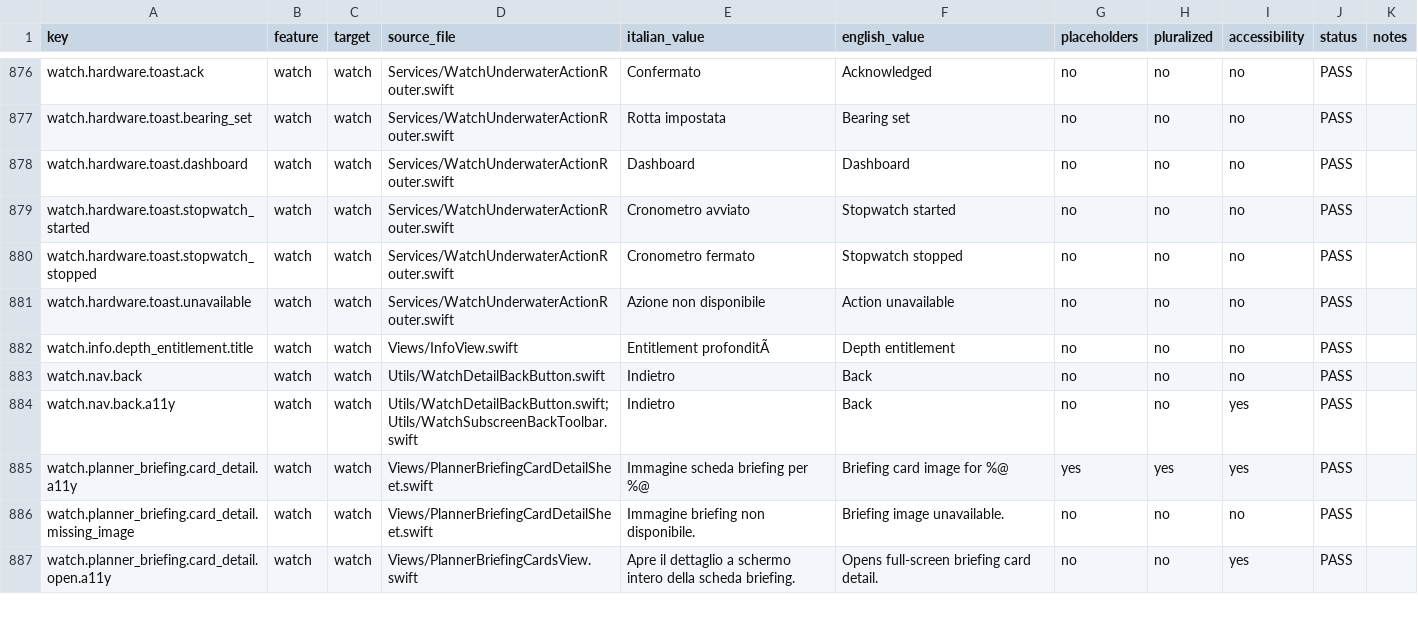
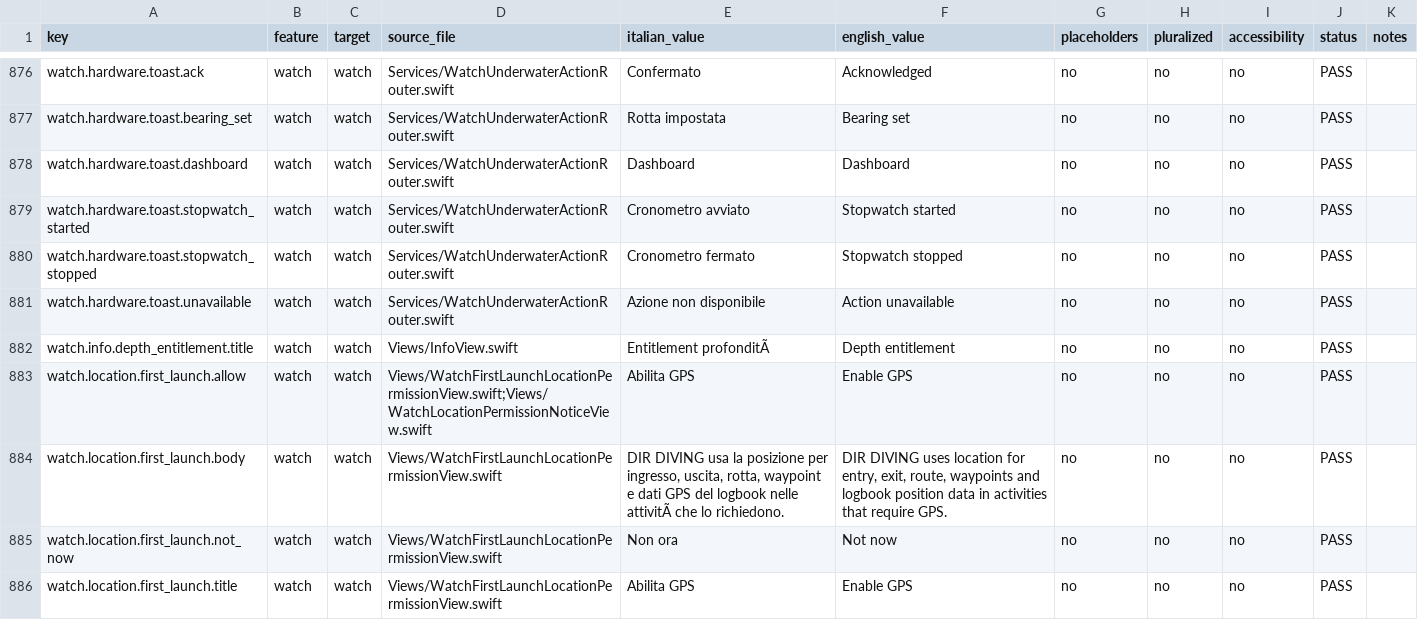
Before and after one commit to egopfe/DirDiving-App, a CSV file: Docs/DIR_DIVING_LOCALIZATION_KEY_INVENTORY_CURRENT.csv, drawn as a sheet; only a part is shown, gaps mark what is left out; the shorter side is filled out with more unchanged rows; the diff covers the shown part only; the diff names each change by its address in the sheet, - before the commit and + after, or states it on an @@ line.

```diff
--- a/Docs/DIR_DIVING_LOCALIZATION_KEY_INVENTORY_CURRENT.csv
+++ b/Docs/DIR_DIVING_LOCALIZATION_KEY_INVENTORY_CURRENT.csv
+row 883: watch.location.first_launch.allow | watch | watch | Views/WatchFirstLaunchLocationPermissionView.swift;Views/WatchLocationPermissionNoticeView.swift | Abilita GPS | Enable GPS | no | no | no | PASS
+row 884: watch.location.first_launch.body | watch | watch | Views/WatchFirstLaunchLocationPermissionView.swift | DIR DIVING usa la posizione per ingresso, uscita, rotta, waypoint e dati GPS del logbook nelle attivitÃ che lo richiedono. | DIR DIVING uses location for entry, exit, route, waypoints and logbook position data in activities that require GPS. | no | no | no | PASS
+row 885: watch.location.first_launch.not_now | watch | watch | Views/WatchFirstLaunchLocationPermissionView.swift | Non ora | Not now | no | no | no | PASS
+row 886: watch.location.first_launch.title | watch | watch | Views/WatchFirstLaunchLocationPermissionView.swift | Abilita GPS | Enable GPS | no | no | no | PASS
```
Also changed, not shown: 10 added rows and 1 edited cell elsewhere in this file, 24 other files.
